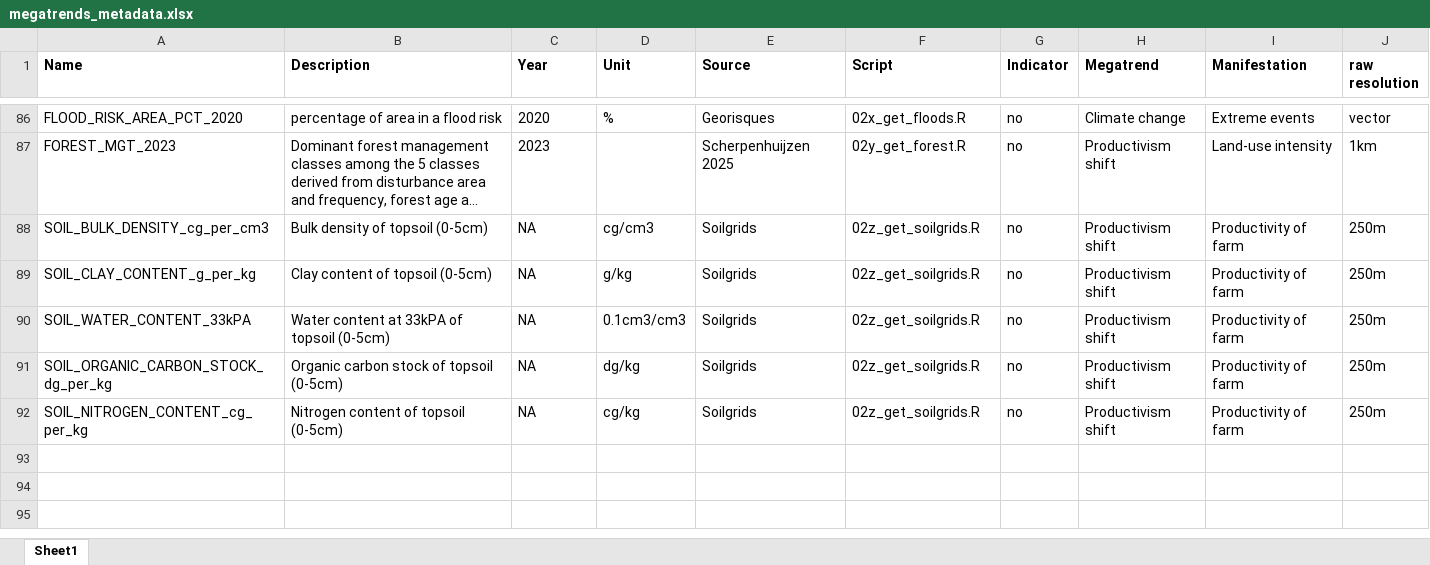
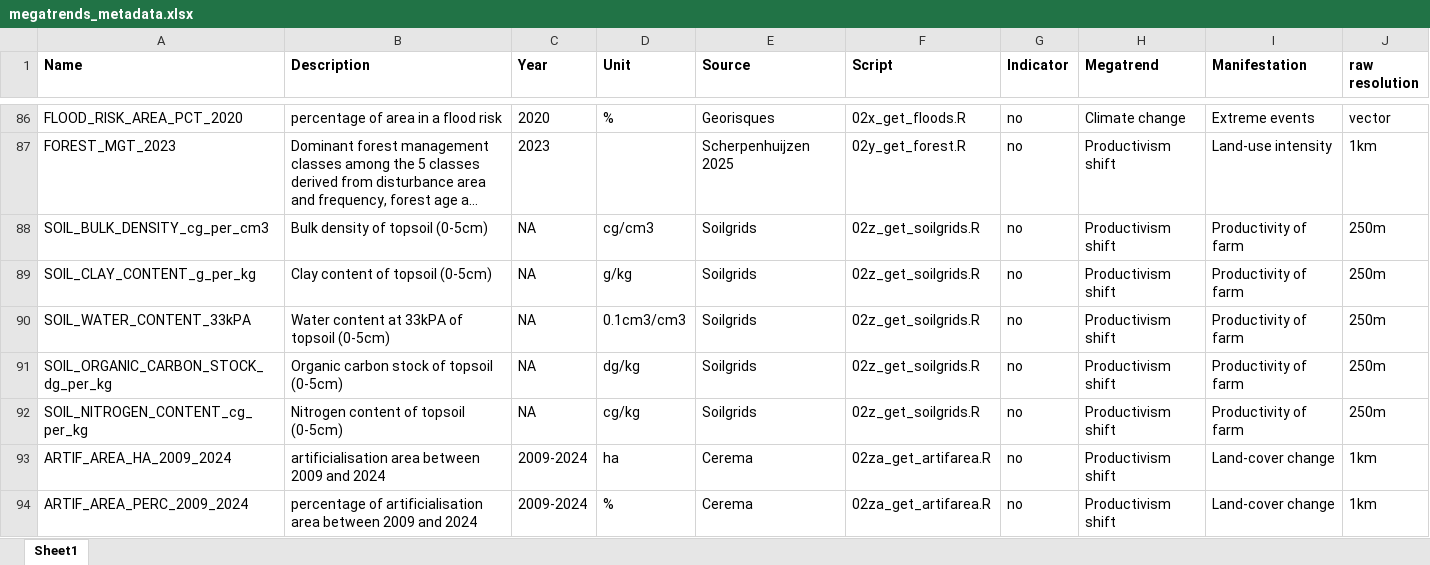
Before and after one commit to rfrelat/megatrends, an Excel workbook: data/derived-data/megatrends_metadata.xlsx, sheet Sheet1, drawn as a sheet; only a part is shown, gaps mark what is left out; long unchanged cells end in …; values as stored, in another font and other column widths than the file's, no borders; the diff names each change by its address in the sheet, - before the commit and + after, or states it on an @@ line.

Commit message:
add artificialisation area

```diff
--- a/data/derived-data/megatrends_metadata.xlsx (sheet Sheet1)
+++ b/data/derived-data/megatrends_metadata.xlsx (sheet Sheet1)
+row 93: ARTIF_AREA_HA_2009_2024 | artificialisation area between 2009 and 2024 | 2009-2024 | ha | Cerema | 02za_get_artifarea.R | no | Productivism shift | Land-cover change | 1km
+row 94: ARTIF_AREA_PERC_2009_2024 | percentage of artificialisation area between 2009 and 2024 | 2009-2024 | % | Cerema | 02za_get_artifarea.R | no | Productivism shift | Land-cover change | 1km
```
Also changed, not shown: progress/megatrends_RF.xlsx, 10 other files.
